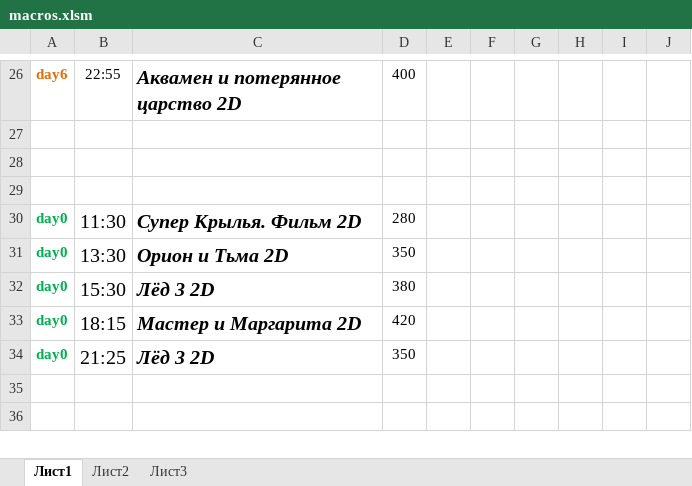
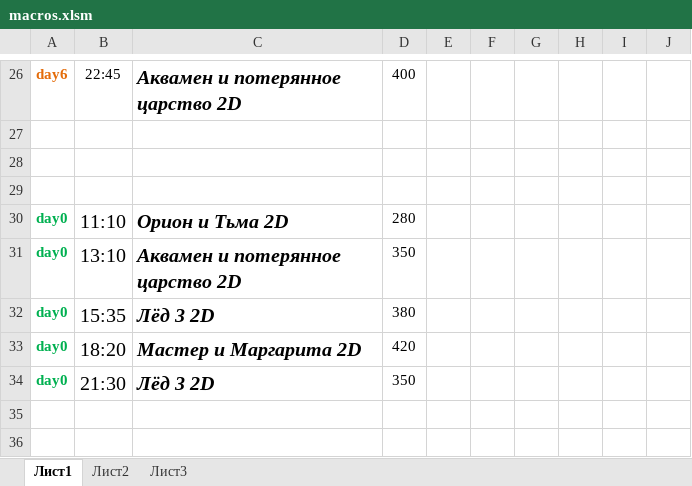
Before and after one commit to eg-bond/ReactSovremennic, an Excel workbook: ExternalScripts/Excel/macros.xlsm, sheet Лист1, drawn as a sheet; only a part is shown, gaps mark what is left out; values as stored, in another font and other column widths than the file's, no borders; charts and pictures not drawn; the diff covers the shown part only; the diff names each change by its address in the sheet, - before the commit and + after, or states it on an @@ line.

```diff
--- a/ExternalScripts/Excel/macros.xlsm (sheet Лист1)
+++ b/ExternalScripts/Excel/macros.xlsm (sheet Лист1)
-B26: 22:55
+B26: 22:45
-B30: 11:30
+B30: 11:10
-C30: Супер Крылья. Фильм 2D
+C30: Орион и Тьма 2D
-B31: 13:30
+B31: 13:10
-C31: Орион и Тьма 2D
+C31: Аквамен и потерянное царство 2D
-B32: 15:30
+B32: 15:35
-B33: 18:15
+B33: 18:20
-B34: 21:25
+B34: 21:30
```
Also changed, not shown: 2 added rows, 2 removed rows, 28 edited cells, cell formats and merged cells elsewhere in this sheet, sheet Лист2, 7 other files.
